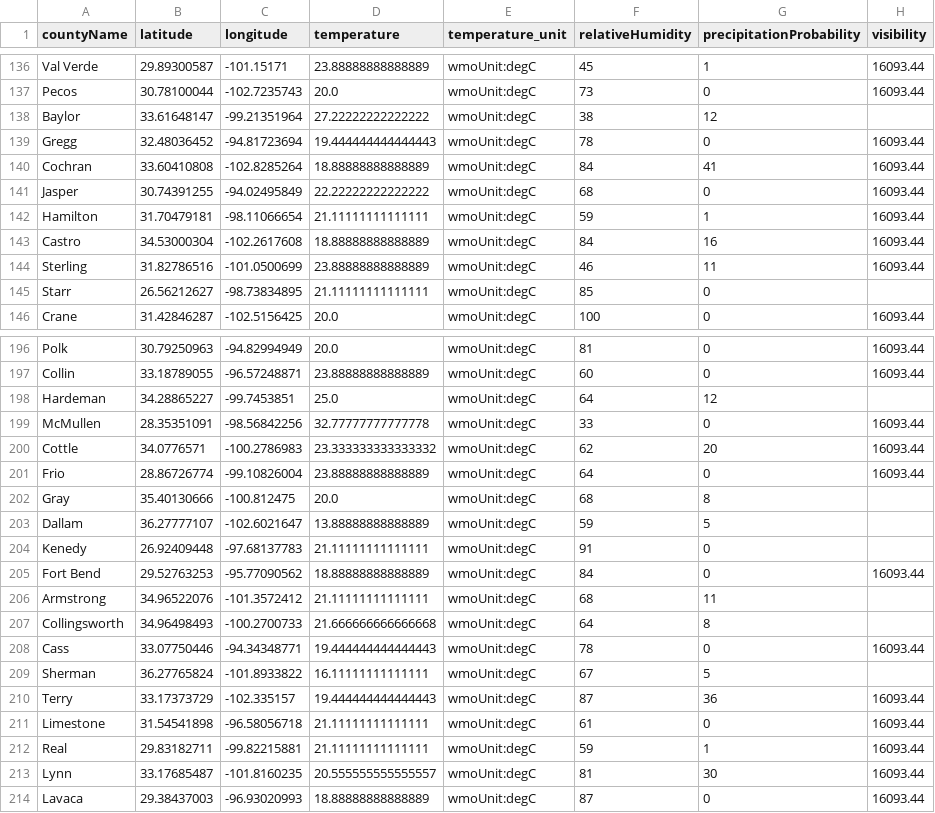
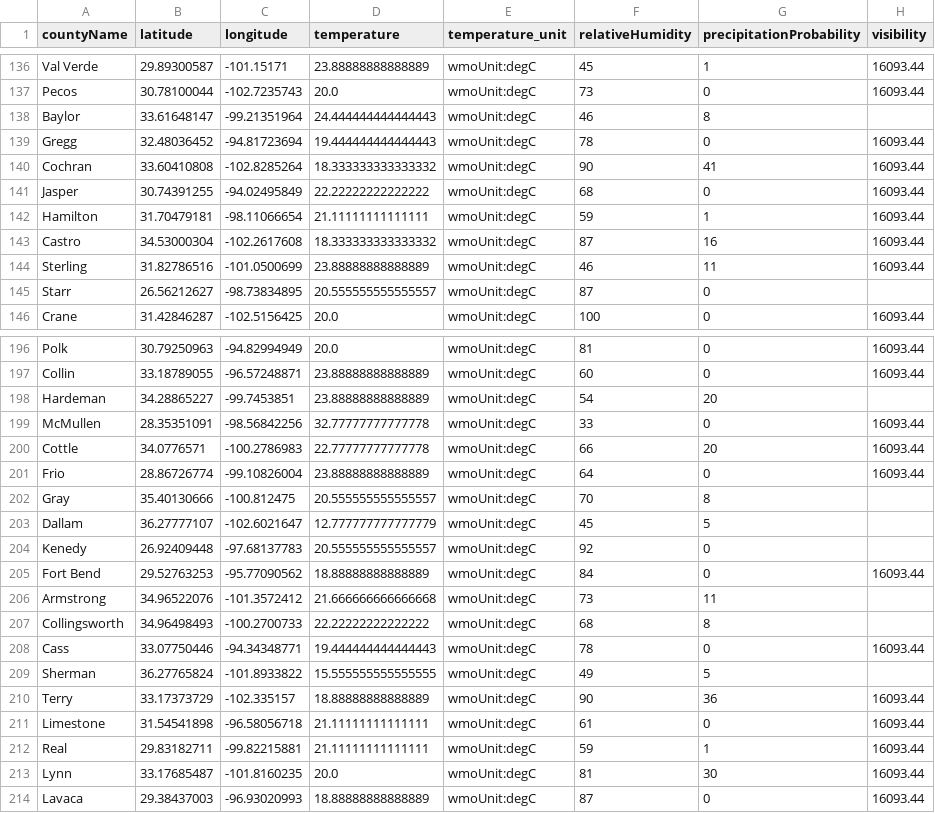
Before and after one commit to juweek/texas-county-choropleth-view, a CSV file: texas_counties_weather.csv, drawn as a sheet; only a part is shown, gaps mark what is left out; the diff covers the shown part only; the diff names each change by its address in the sheet, - before the commit and + after, or states it on an @@ line.

```diff
--- a/texas_counties_weather.csv
+++ b/texas_counties_weather.csv
-D138 (temperature): 27.22222222222222
+D138 (temperature): 24.444444444444443
-F138 (relativeHumidity): 38
+F138 (relativeHumidity): 46
-G138 (precipitationProbability): 12
+G138 (precipitationProbability): 8
-D140 (temperature): 18.88888888888889
+D140 (temperature): 18.333333333333332
-F140 (relativeHumidity): 84
+F140 (relativeHumidity): 90
-D143 (temperature): 18.88888888888889
+D143 (temperature): 18.333333333333332
-F143 (relativeHumidity): 84
+F143 (relativeHumidity): 87
-D145 (temperature): 21.11111111111111
+D145 (temperature): 20.555555555555557
-F145 (relativeHumidity): 85
+F145 (relativeHumidity): 87
-D198 (temperature): 25.0
+D198 (temperature): 23.88888888888889
-F198 (relativeHumidity): 64
+F198 (relativeHumidity): 54
-G198 (precipitationProbability): 12
+G198 (precipitationProbability): 20
-D200 (temperature): 23.333333333333332
+D200 (temperature): 22.77777777777778
-F200 (relativeHumidity): 62
+F200 (relativeHumidity): 66
-D202 (temperature): 20.0
+D202 (temperature): 20.555555555555557
-F202 (relativeHumidity): 68
+F202 (relativeHumidity): 70
-D203 (temperature): 13.88888888888889
+D203 (temperature): 12.777777777777779
-F203 (relativeHumidity): 59
+F203 (relativeHumidity): 45
-D204 (temperature): 21.11111111111111
+D204 (temperature): 20.555555555555557
-F204 (relativeHumidity): 91
+F204 (relativeHumidity): 92
-D206 (temperature): 21.11111111111111
+D206 (temperature): 21.666666666666668
-F206 (relativeHumidity): 68
+F206 (relativeHumidity): 73
-D207 (temperature): 21.666666666666668
+D207 (temperature): 22.22222222222222
-F207 (relativeHumidity): 64
+F207 (relativeHumidity): 68
-D209 (temperature): 16.11111111111111
+D209 (temperature): 15.555555555555555
-F209 (relativeHumidity): 67
+F209 (relativeHumidity): 49
-D210 (temperature): 19.444444444444443
+D210 (temperature): 18.88888888888889
-F210 (relativeHumidity): 87
+F210 (relativeHumidity): 90
-D213 (temperature): 20.555555555555557
+D213 (temperature): 20.0
```
Also changed, not shown: 79 edited cells elsewhere in this file, 2 other files.
